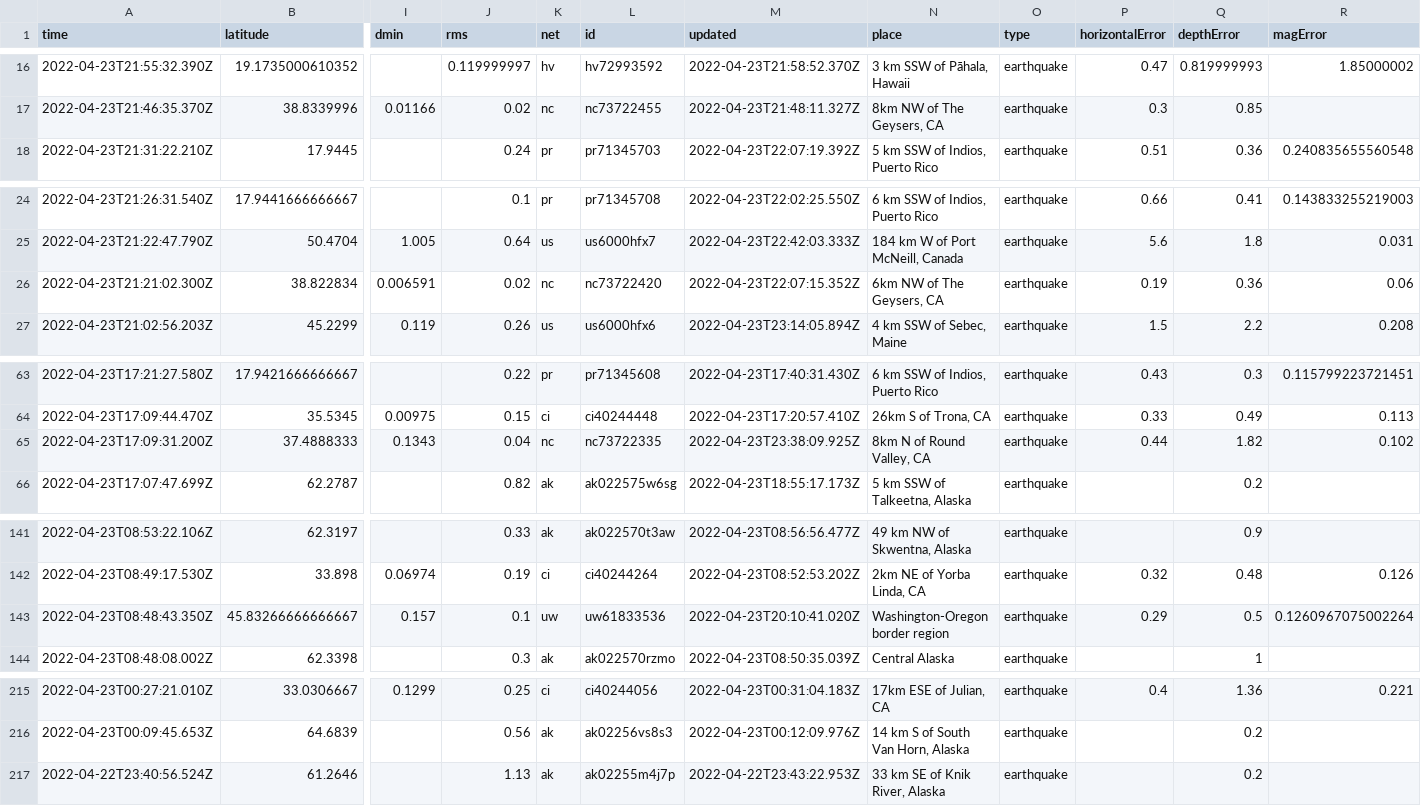
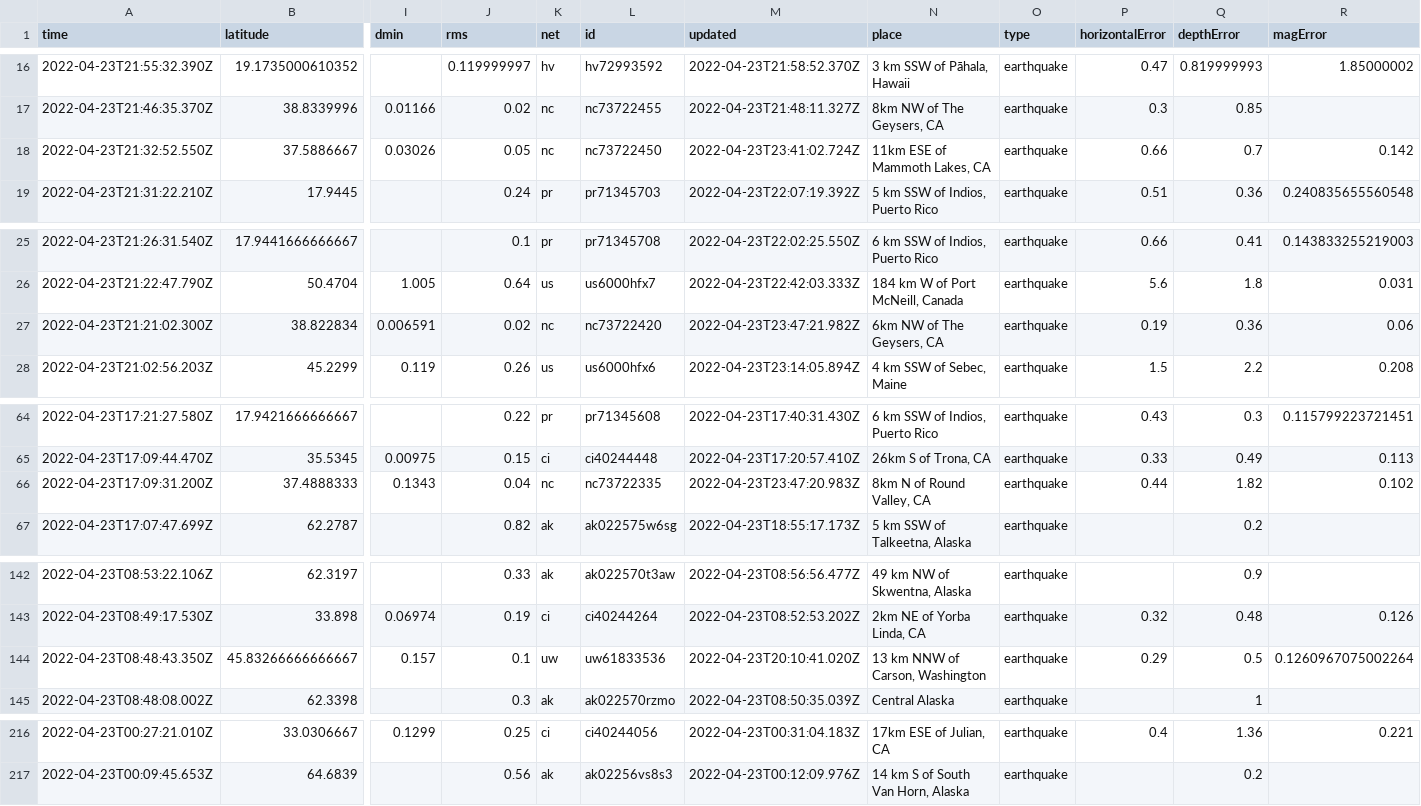
Before and after one commit to awallender/nicar22-github-actions, a CSV file: usgs_current.csv, drawn as a sheet; only a part is shown, gaps mark what is left out; removed rows and columns are numbered as before the commit, all else as after; rows hold the shown columns only; the diff names each change by its address in the sheet, - before the commit and + after, or states it on an @@ line.

```diff
--- a/usgs_current.csv
+++ b/usgs_current.csv
+row 18: 2022-04-23T21:32:52.550Z | 37.5886667 | 0.03026 | 0.05 | nc | nc73722450 | 2022-04-23T23:41:02.724Z | 11km ESE of Mammoth Lakes, CA | earthquake | 0.66 | 0.7 | 0.142
-M27 (updated): 2022-04-23T22:07:15.352Z
+M27 (updated): 2022-04-23T23:47:21.982Z
-M66 (updated): 2022-04-23T23:38:09.925Z
+M66 (updated): 2022-04-23T23:47:20.983Z
-N144 (place): Washington-Oregon border region
+N144 (place): 13 km NNW of Carson, Washington
-row 217: 2022-04-22T23:40:56.524Z | 61.2646 |  | 1.13 | ak | ak02255m4j7p | 2022-04-22T23:43:22.953Z | 33 km SE of Knik River, Alaska | earthquake |  | 0.2
```
Also changed, not shown: 1 other file.
